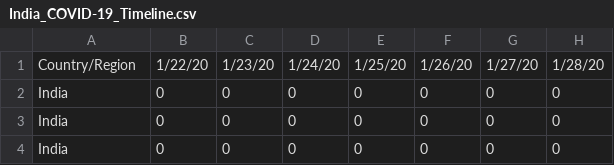
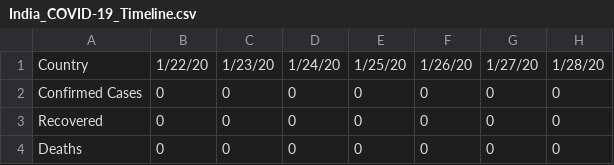
Before and after one commit to apricotsolutions/COVID-19, a CSV file: India_COVID-19_Timeline.csv, drawn as a sheet; only a part is shown; the diff names each change by its address in the sheet, - before the commit and + after, or states it on an @@ line.

Commit message:
Update India_COVID-19_Timeline.csv

```diff
--- a/India_COVID-19_Timeline.csv
+++ b/India_COVID-19_Timeline.csv
-A1: Country/Region
+A1: Country
-A2: India
+A2: Confirmed Cases
-A3: India
+A3: Recovered
-A4: India
+A4: Deaths
```
